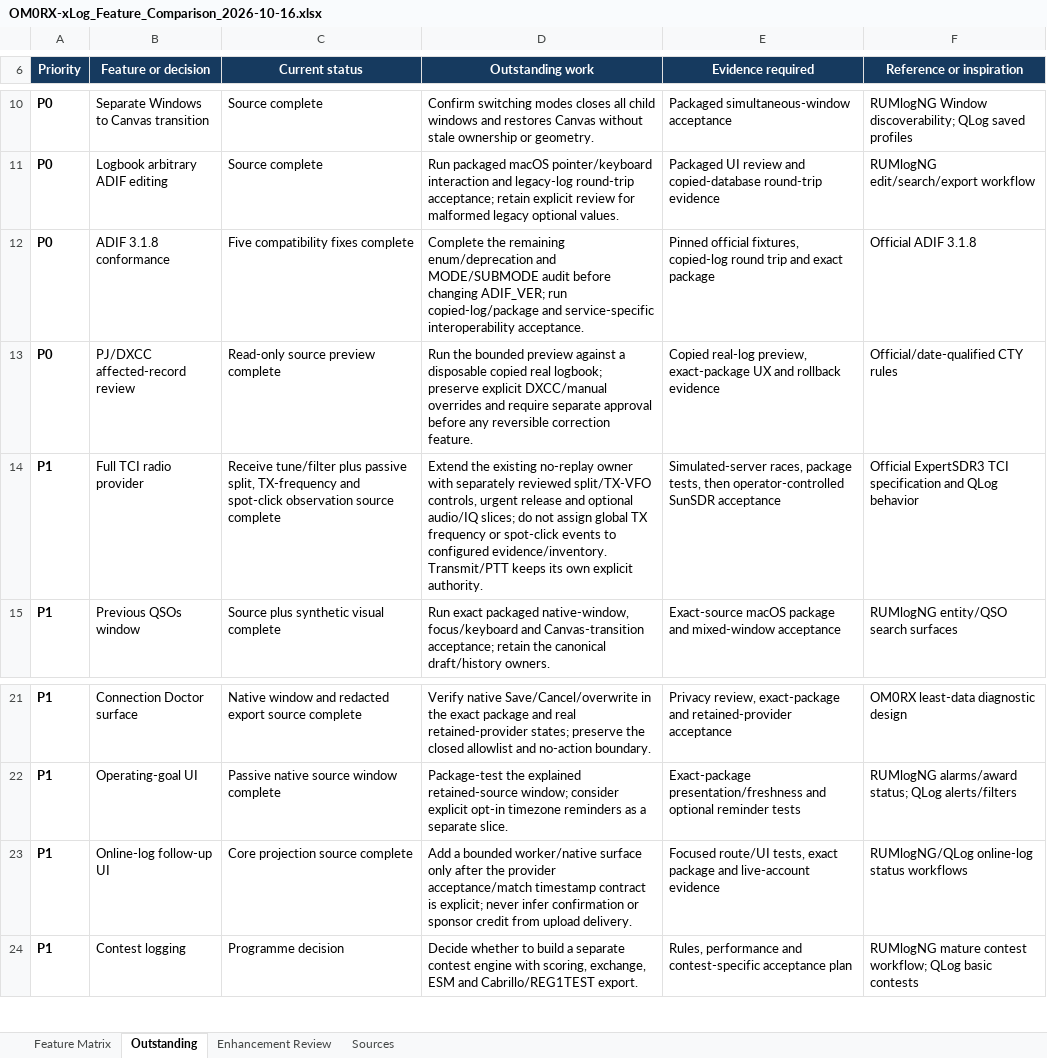
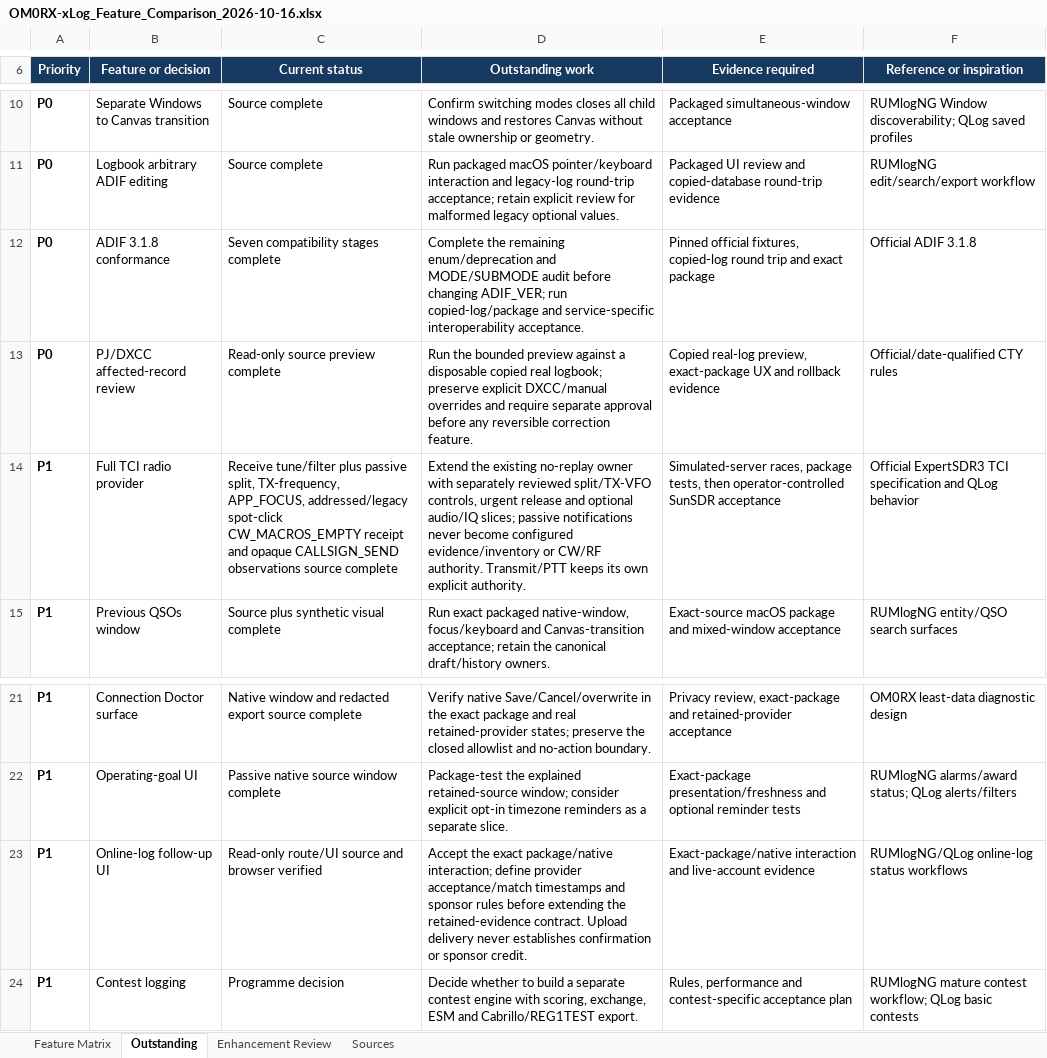
Before and after one commit to oliverbross/OM0RX-xLog, an Excel workbook: outputs/feature-matrix-2026-10-16/OM0RX-xLog_Feature_Comparison_2026-10-16.xlsx, sheet Outstanding, drawn as a sheet; only a part is shown, gaps mark what is left out; values as stored, in another font and other column widths than the file's, no borders; conditional formats and table styles not drawn; the diff names each change by its address in the sheet, - before the commit and + after, or states it on an @@ line.

Commit message:
Track ADIF TCI log follow-up and award stages

```diff
--- a/outputs/feature-matrix-2026-10-16/OM0RX-xLog_Feature_Comparison_2026-10-16.xlsx (sheet Outstanding)
+++ b/outputs/feature-matrix-2026-10-16/OM0RX-xLog_Feature_Comparison_2026-10-16.xlsx (sheet Outstanding)
-C12 (Current status): Five compatibility fixes complete
+C12 (Current status): Seven compatibility stages complete
-C14 (Current status): …passive split, TX-frequency and spot-click observation source complete
+C14 (Current status): …passive split, TX-frequency, APP_FOCUS, addressed/legacy spot-click CW_MACROS_EMPTY receipt and opaque CALLSIGN_SEND observations source complete
-D14 (Outstanding work): …audio/IQ slices; do not assign global TX frequency or spot-click events to configured evidence/inventory. Transmit/PTT keeps…
+D14 (Outstanding work): …audio/IQ slices; passive notifications never become configured evidence/inventory or CW/RF authority. Transmit/PTT keeps…
-C23 (Current status): Core projection source complete
+C23 (Current status): Read-only route/UI source and browser verified
-D23 (Outstanding work): Add a bounded worker/native surface only after the provider acceptance/match timestamp contract is explicit; never infer confirmation or sponsor credit from upload delivery.
+D23 (Outstanding work): Accept the exact package/native interaction; define provider acceptance/match timestamps and sponsor rules before extending the retained-evidence contract. Upload delivery never establishes confirmation or sponsor credit.
-E23 (Evidence required): Focused route/UI tests, exact package and live-account…
+E23 (Evidence required): Exact-package/native interaction and live-account…
```
Also changed, not shown: sheet Enhancement Review, sheet Sources, sheet Feature Matrix, 5 other files.
